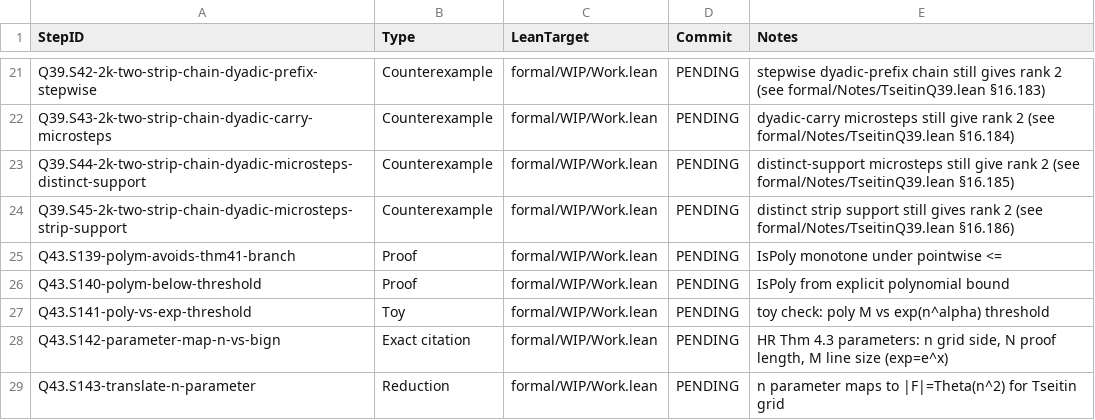
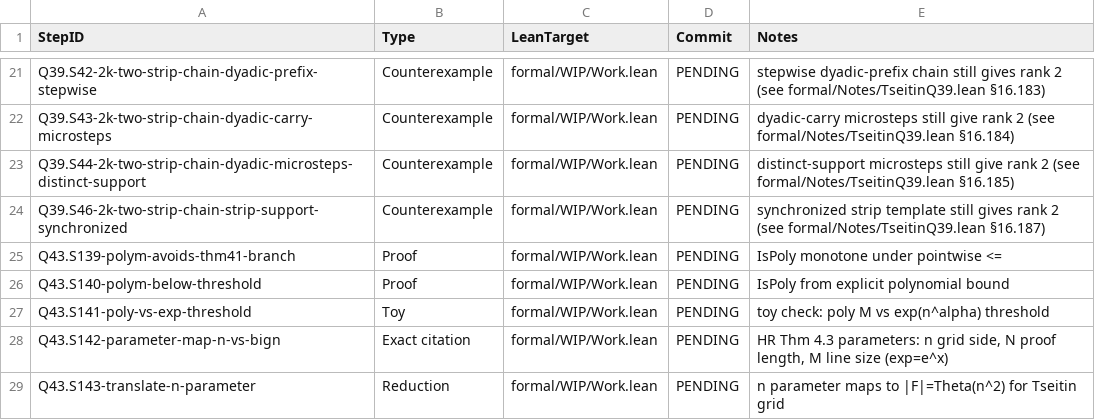
Before and after one commit to Xopoko/Experiment-26_P_vs_NP, a TSV file: docs/artifacts.tsv, drawn as a sheet; only a part is shown, gaps mark what is left out.

Commit message:
Q39.S46-2k-two-strip-chain-strip-support-synchronized: Counterexample — synchronized strip template still gives rank 2

```diff
--- a/docs/artifacts.tsv
+++ b/docs/artifacts.tsv
@@ -23,3 +23,3 @@ Q39.S43-2k-two-strip-chain-dyadic-carry-microsteps	Counterexample	formal/WIP/Wor
 Q39.S44-2k-two-strip-chain-dyadic-microsteps-distinct-support	Counterexample	formal/WIP/Work.lean	PENDING	distinct-support microsteps still give rank 2 (see formal/Notes/TseitinQ39.lean §16.185)
-Q39.S45-2k-two-strip-chain-dyadic-microsteps-strip-support	Counterexample	formal/WIP/Work.lean	PENDING	distinct strip support still gives rank 2 (see formal/Notes/TseitinQ39.lean §16.186)
+Q39.S46-2k-two-strip-chain-strip-support-synchronized	Counterexample	formal/WIP/Work.lean	PENDING	synchronized strip template still gives rank 2 (see formal/Notes/TseitinQ39.lean §16.187)
 Q43.S139-polym-avoids-thm41-branch	Proof	formal/WIP/Work.lean	PENDING	IsPoly monotone under pointwise <=
```
Also changed, not shown: 3 other files.
